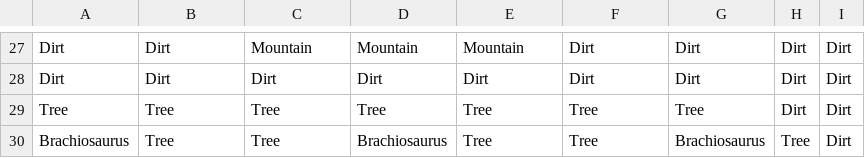
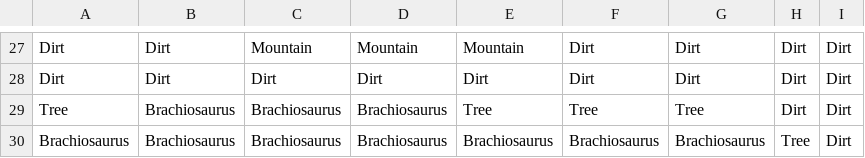
Before and after one commit to slinusc/PyCity_jurassic_park, a CSV file: csv_scene_files/dinoParc.csv, drawn as a sheet; only a part is shown, gaps mark what is left out; the diff names each change by its address in the sheet, - before the commit and + after, or states it on an @@ line.

Commit message:
Update dinoParc.csv

```diff
--- a/csv_scene_files/dinoParc.csv
+++ b/csv_scene_files/dinoParc.csv
-B29:B30: Tree
+B29:B30: Brachiosaurus
-C29:C30: Tree
+C29:C30: Brachiosaurus
-D29: Tree
+D29: Brachiosaurus
-E30: Tree
+E30: Brachiosaurus
-F30: Tree
+F30: Brachiosaurus
```
